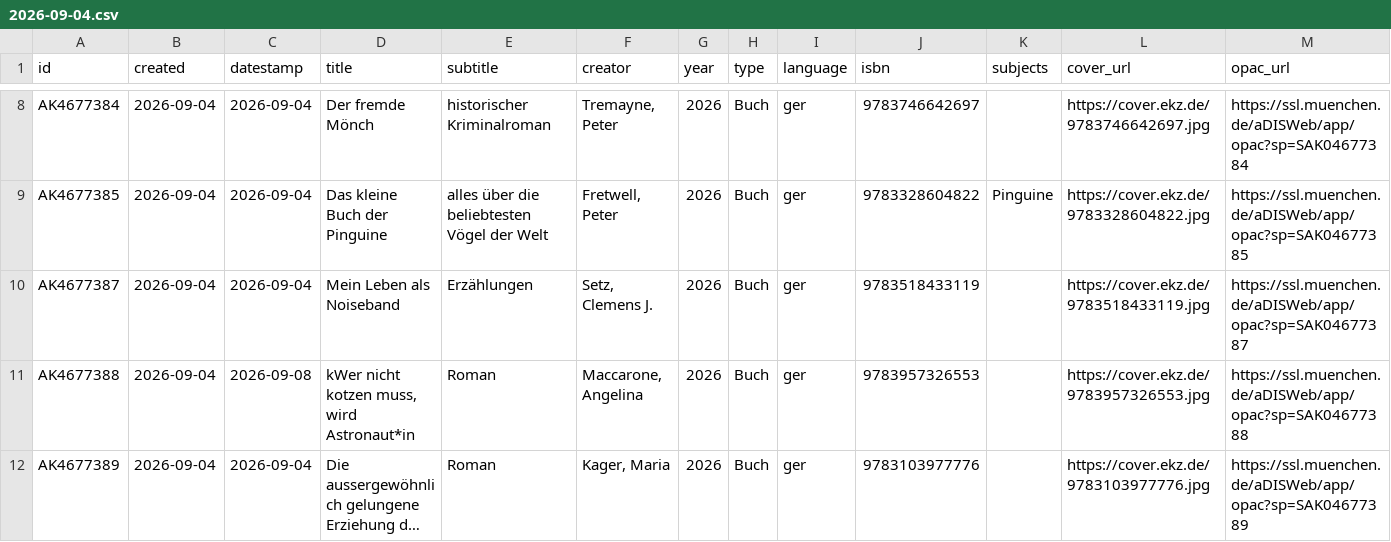
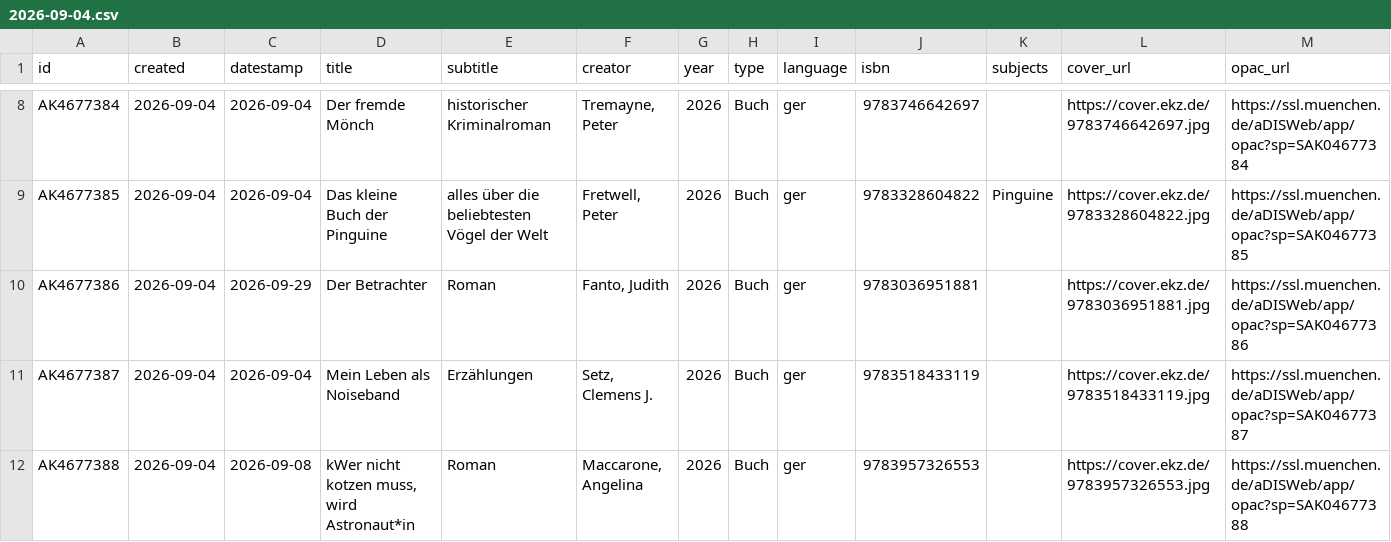
Before and after one commit to heibie/openbibmuc.de, a CSV file: data/neuzugaenge/2026-09-04.csv, drawn as a sheet; only a part is shown, gaps mark what is left out; the shorter side is filled out with more unchanged rows; long unchanged cells end in ….

```diff
--- a/data/neuzugaenge/2026-09-04.csv
+++ b/data/neuzugaenge/2026-09-04.csv
@@ -9,2 +9,3 @@ AK4677384,2026-09-04,2026-09-04,Der fremde Mönch,historischer Kriminalroman,"Tr
 AK4677385,2026-09-04,2026-09-04,Das kleine Buch der Pinguine,alles über die beliebtesten Vögel der Welt,"Fretwell, Peter",2026,Buch,ger,9783328604822,Pinguine,https://cover.ekz.de/9783328604822.jpg,https://ssl.muenchen.de/aDISWeb/app/opac?sp=SAK04677385
+AK4677386,2026-09-04,2026-09-29,Der Betrachter,Roman,"Fanto, Judith",2026,Buch,ger,9783036951881,,https://cover.ekz.de/9783036951881.jpg,https://ssl.muenchen.de/aDISWeb/app/opac?sp=SAK04677386
 AK4677387,2026-09-04,2026-09-04,Mein Leben als Noiseband,Erzählungen,"Setz, Clemens J.",2026,Buch,ger,9783518433119,,https://cover.ekz.de/9783518433119.jpg,https://ssl.muenchen.de/aDISWeb/app/opac?sp=SAK04677387
```
Also changed, not shown: data/neuzugaenge/2026-09-24.csv, data/neuzugaenge/2026-09-25.csv, 3 other files.
